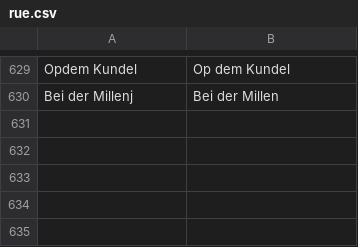
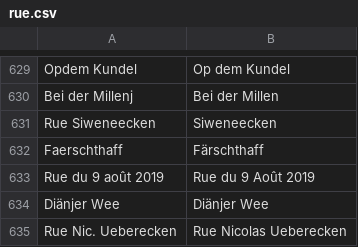
Before and after one commit to osmlu/csventrifuge, a CSV file: rules/luxembourg_addresses/rue.csv, drawn as a sheet; only a part is shown, gaps mark what is left out.

Commit message:
New streets from trp-vc comparison

```diff
--- a/rules/luxembourg_addresses/rue.csv
+++ b/rules/luxembourg_addresses/rue.csv
@@ -630 +630,6 @@ Opdem Kundel	Op dem Kundel
 Bei der Millenj	Bei der Millen
+Rue Siweneecken	Siweneecken
+Faerschthaff	Färschthaff
+Rue du 9 août 2019	Rue du 9 Août 2019
+Diänjer  Wee	Diänjer Wee
+Rue Nic. Ueberecken	Rue Nicolas Ueberecken
```
